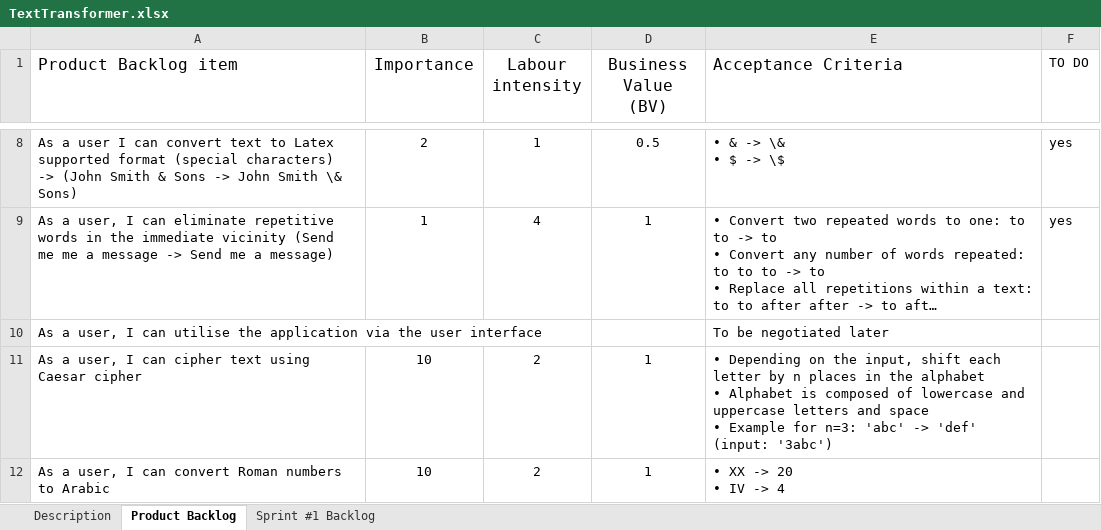
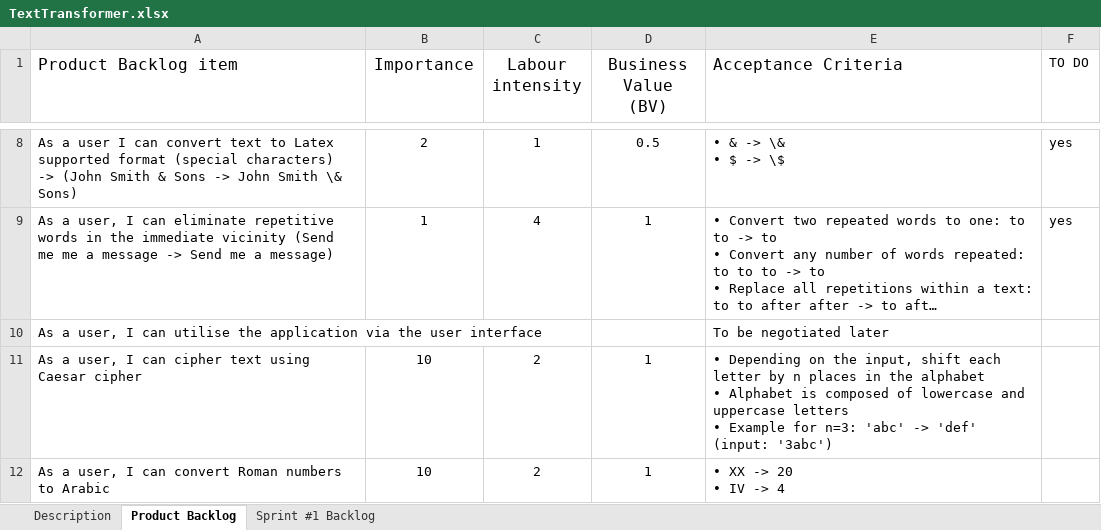
Before and after one commit to WojciechMajewski/Text-Transformer, an Excel workbook: TextTransformer.xlsx, sheet Product Backlog, drawn as a sheet; only a part is shown, gaps mark what is left out; long unchanged cells end in …; values as stored, in another font and other column widths than the file's, no borders; ↵ is a line break in a cell; the diff names each change by its address in the sheet, - before the commit and + after, or states it on an @@ line.

Commit message:
Updating backlog

```diff
--- a/TextTransformer.xlsx (sheet Product Backlog)
+++ b/TextTransformer.xlsx (sheet Product Backlog)
-E11 (Acceptance Criteria): …uppercase letters and space ↵ • Example…
+E11 (Acceptance Criteria): …uppercase letters ↵ • Example…
```
